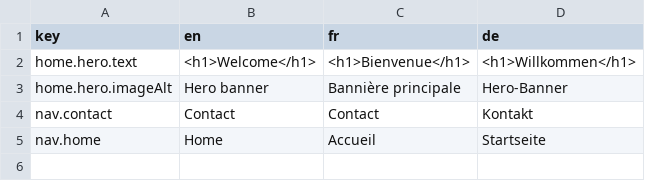
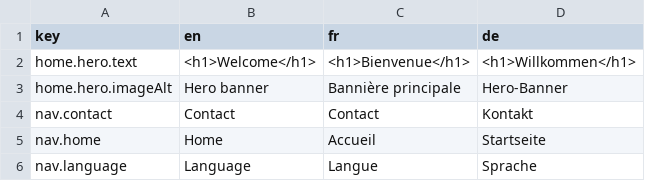
Before and after one commit to AKAspanion/aem-eds-poc, a CSV file: docs/i18n-translations-sample.csv, drawn as a sheet; the diff names each change by its address in the sheet, - before the commit and + after, or states it on an @@ line.

```diff
--- a/docs/i18n-translations-sample.csv
+++ b/docs/i18n-translations-sample.csv
+row 6: nav.language | Language | Langue | Sprache
```
Also changed, not shown: 6 other files.
